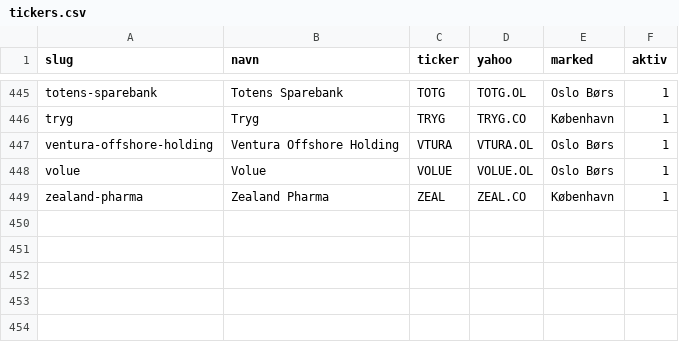
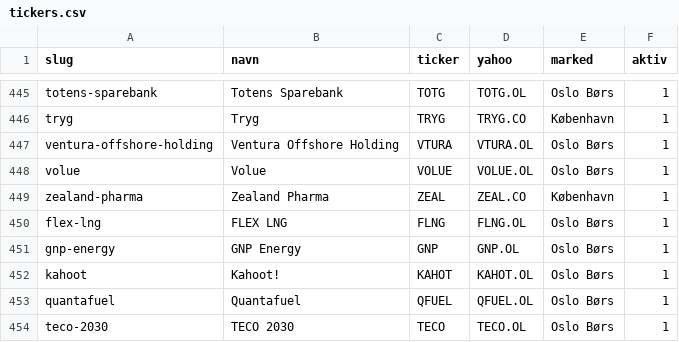
Before and after one commit to kimholten-ops/nordic-momentum-scout, a CSV file: universe/tickers.csv, drawn as a sheet; only a part is shown, gaps mark what is left out; the diff names each change by its address in the sheet, - before the commit and + after, or states it on an @@ line.

```diff
--- a/universe/tickers.csv
+++ b/universe/tickers.csv
+row 450: flex-lng | FLEX LNG | FLNG | FLNG.OL | Oslo Børs | 1
+row 451: gnp-energy | GNP Energy | GNP | GNP.OL | Oslo Børs | 1
+row 452: kahoot | Kahoot! | KAHOT | KAHOT.OL | Oslo Børs | 1
+row 453: quantafuel | Quantafuel | QFUEL | QFUEL.OL | Oslo Børs | 1
+row 454: teco-2030 | TECO 2030 | TECO | TECO.OL | Oslo Børs | 1
```
Also changed, not shown: 1 other file.
